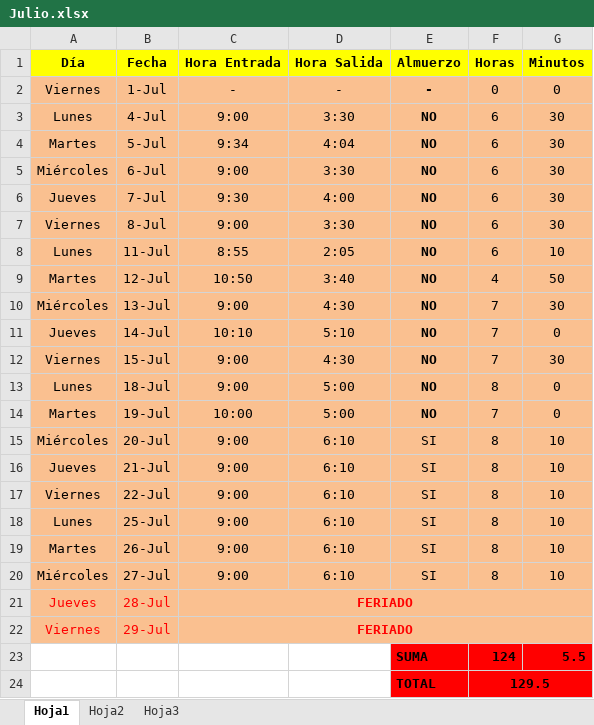
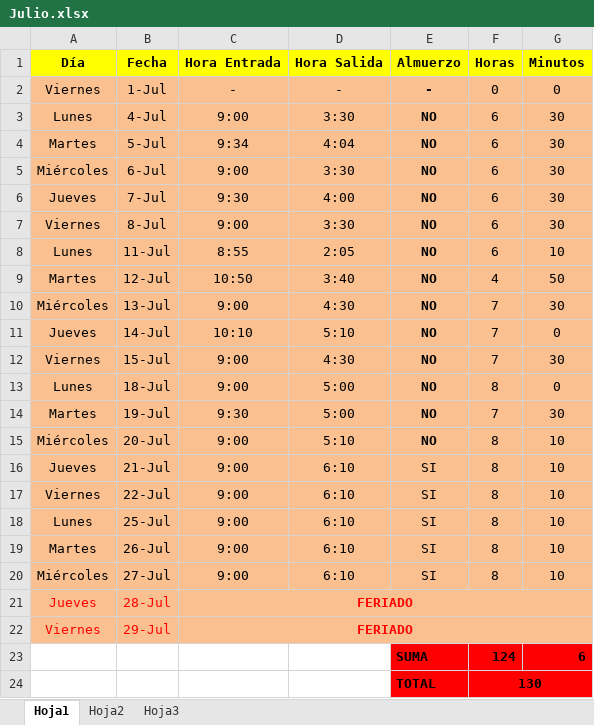
Before and after one commit to DeusDeus/tam-c, an Excel workbook: Horas/Julio.xlsx, sheet Hoja1, drawn as a sheet; values as stored, in another font and other column widths than the file's, no borders; the diff names each change by its address in the sheet, - before the commit and + after, or states it on an @@ line.

```diff
--- a/Horas/Julio.xlsx (sheet Hoja1)
+++ b/Horas/Julio.xlsx (sheet Hoja1)
-C14 (Hora Entrada): 10:00
+C14 (Hora Entrada): 9:30
-G14 (Minutos): 0
+G14 (Minutos): 30
-D15 (Hora Salida): 6:10
+D15 (Hora Salida): 5:10
-E15 (Almuerzo): SI
+E15 (Almuerzo): NO
-E15 bold: off
+E15 bold: on
-G23 (Minutos): 5.5
+G23 (Minutos): 6
-F24 (Horas): 129.5
+F24 (Horas): 130
```
